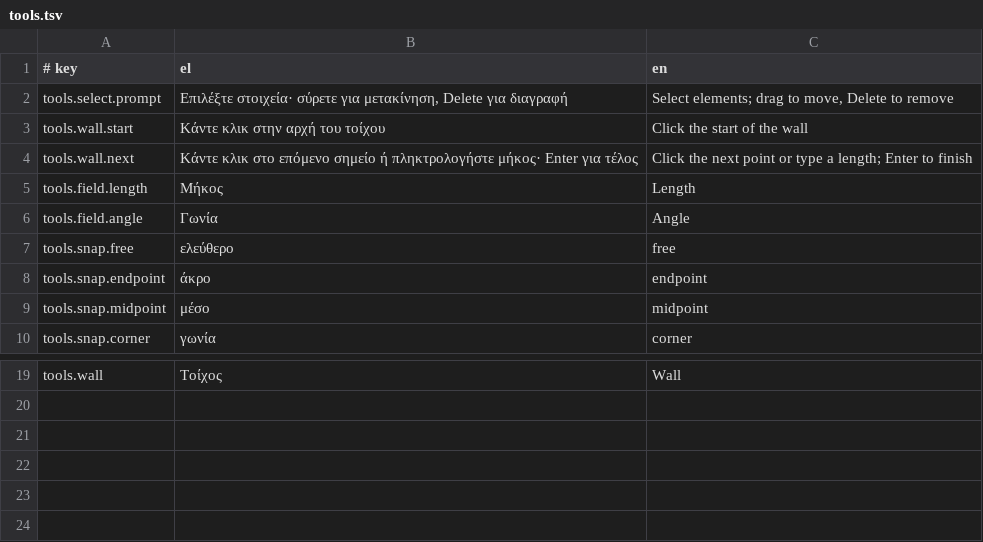
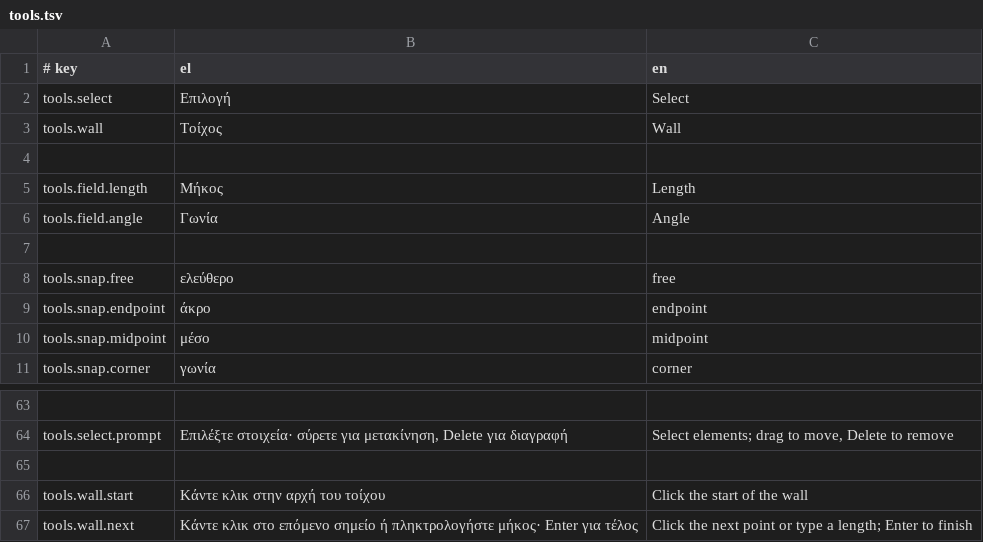
Before and after one commit to ppapadeas/kanavos, a TSV file: crates/i18n/catalogue/tools.tsv, drawn as a sheet; only a part is shown, gaps mark what is left out; addresses are those after the commit; the diff covers the shown part only; the diff names each change by its address in the sheet, - before the commit and + after, or states it on an @@ line.

Commit message:
tools: index snap geometry and name every inference
Snapping now works from a uniform-grid spatial index of the storey's
snap geometry, built once per document version and shared by every
tool, so pointer moves stay cheap on large storeys. Hit testing uses
the same index.

Candidates: wall ends, midpoints, centrelines, both faces, end caps,
outline corners and the boundaries between build-up layers; opening
corners and centres; points and edges of slabs, roofs, spaces,
beams, columns, railings, drafting, grid lines and underlay surveys;
crossings of nearby edges. Inference lines: angle steps from the
previous point, alignment with recently hovered points, extensions
of recently hovered edges, and parallels and perpendiculars to them
through the previous point. Shift locks the direction; elements being
moved can be left out.

Every snap carries a localised label that names the element, such as
"κάθετη στον τοίχο 12" or "endpoint of wall 12", and the guide lines
to draw.

Typed input gains degree expressions and converts absolute ΕΓΣΑ87
coordinates to project coordinates with the site's georeference.

The crate now depends on kanavos-objects (L4, in-repo) to size free
objects for hit testing and box selection.

Clean-Room: yes
Spec: specs/tools/snapping.md
Spec: specs/tools/typed-input.md
Signed-off-by: Pierros Papadeas <pierros@papadeas.gr>

```diff
--- a/crates/i18n/catalogue/tools.tsv
+++ b/crates/i18n/catalogue/tools.tsv
+row 2: tools.select | Επιλογή | Select
+row 3: tools.wall | Τοίχος | Wall
-row 4: tools.wall.next | Κάντε κλικ στο επόμενο σημείο ή πληκτρολογήστε μήκος· Enter για τέλος | Click the next point or type a length; Enter to finish
+row 4: (empty)
+row 7: (empty)
-row 63: tools.wall | Τοίχος | Wall
+row 63: (empty)
@@ row 2 moved to row 64: tools.select.prompt @@
+row 65: (empty)
@@ row 3 moved to row 66: tools.wall.start @@
+row 67: tools.wall.next | Κάντε κλικ στο επόμενο σημείο ή πληκτρολογήστε μήκος· Enter για τέλος | Click the next point or type a length; Enter to finish
```
Also changed, not shown: 43 added rows and 7 edited cells elsewhere in this file, 7 other files.
